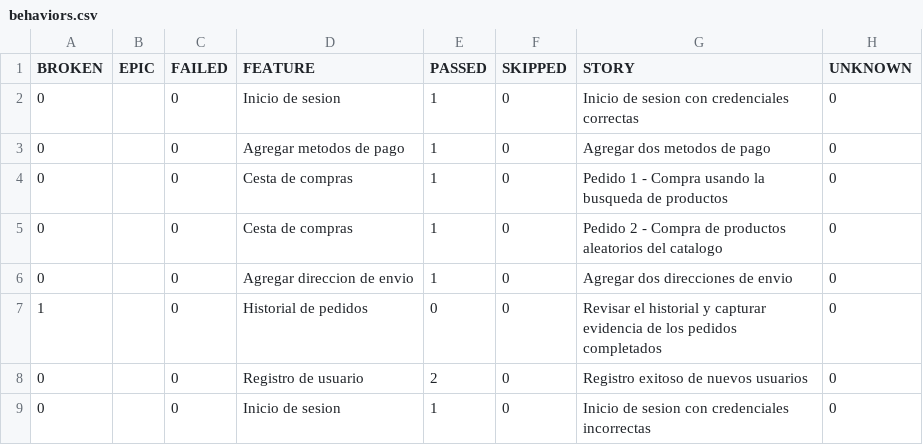
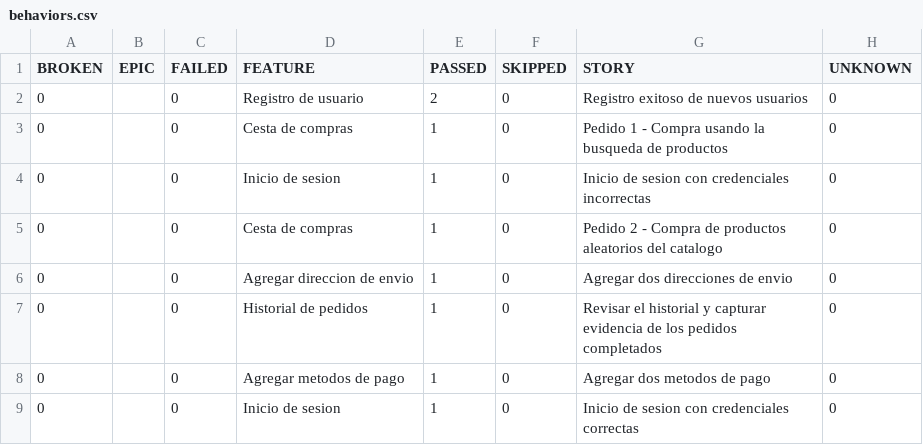
Before and after one commit to Jaur9011/EXAMEN_BDD_AUTOMATIZACI-N_FINAL, a CSV file: data/behaviors.csv, drawn as a sheet.

```diff
--- a/data/behaviors.csv
+++ b/data/behaviors.csv
@@ -1,9 +1,9 @@
 "BROKEN","EPIC","FAILED","FEATURE","PASSED","SKIPPED","STORY","UNKNOWN"
-"0","","0","Inicio de sesion","1","0","Inicio de sesion con credenciales correctas","0"
-"0","","0","Agregar metodos de pago","1","0","Agregar dos metodos de pago","0"
+"0","","0","Registro de usuario","2","0","Registro exitoso de nuevos usuarios","0"
 "0","","0","Cesta de compras","1","0","Pedido 1 - Compra usando la busqueda de productos","0"
+"0","","0","Inicio de sesion","1","0","Inicio de sesion con credenciales incorrectas","0"
 "0","","0","Cesta de compras","1","0","Pedido 2 - Compra de productos aleatorios del catalogo","0"
 "0","","0","Agregar direccion de envio","1","0","Agregar dos direcciones de envio","0"
-"1","","0","Historial de pedidos","0","0","Revisar el historial y capturar evidencia de los pedidos completados","0"
-"0","","0","Registro de usuario","2","0","Registro exitoso de nuevos usuarios","0"
-"0","","0","Inicio de sesion","1","0","Inicio de sesion con credenciales incorrectas","0"
+"0","","0","Historial de pedidos","1","0","Revisar el historial y capturar evidencia de los pedidos completados","0"
+"0","","0","Agregar metodos de pago","1","0","Agregar dos metodos de pago","0"
+"0","","0","Inicio de sesion","1","0","Inicio de sesion con credenciales correctas","0"
```
Also changed, not shown: data/suites.csv, 45 other files.
